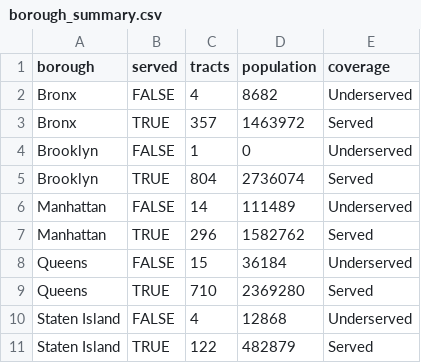
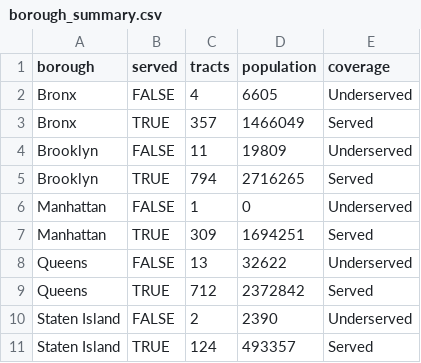
Before and after one commit to RaulSolaNavarro/nyc-lastmile-logistics, a CSV file: output/tables/borough_summary.csv, drawn as a sheet.

```diff
--- a/output/tables/borough_summary.csv
+++ b/output/tables/borough_summary.csv
@@ -1,11 +1,11 @@
 "borough","served","tracts","population","coverage"
-"Bronx",FALSE,4,8682,"Underserved"
-"Bronx",TRUE,357,1463972,"Served"
-"Brooklyn",FALSE,1,0,"Underserved"
-"Brooklyn",TRUE,804,2736074,"Served"
-"Manhattan",FALSE,14,111489,"Underserved"
-"Manhattan",TRUE,296,1582762,"Served"
-"Queens",FALSE,15,36184,"Underserved"
-"Queens",TRUE,710,2369280,"Served"
-"Staten Island",FALSE,4,12868,"Underserved"
-"Staten Island",TRUE,122,482879,"Served"
+"Bronx",FALSE,4,6605,"Underserved"
+"Bronx",TRUE,357,1466049,"Served"
+"Brooklyn",FALSE,11,19809,"Underserved"
+"Brooklyn",TRUE,794,2716265,"Served"
+"Manhattan",FALSE,1,0,"Underserved"
+"Manhattan",TRUE,309,1694251,"Served"
+"Queens",FALSE,13,32622,"Underserved"
+"Queens",TRUE,712,2372842,"Served"
+"Staten Island",FALSE,2,2390,"Underserved"
+"Staten Island",TRUE,124,493357,"Served"
```
Also changed, not shown: 2 other files.
